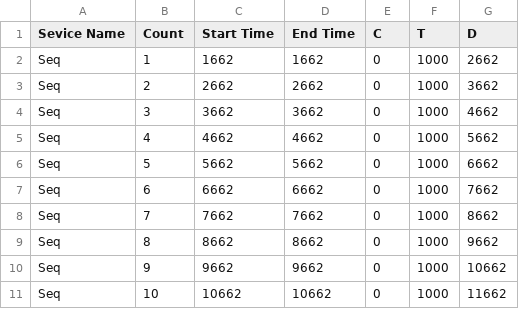
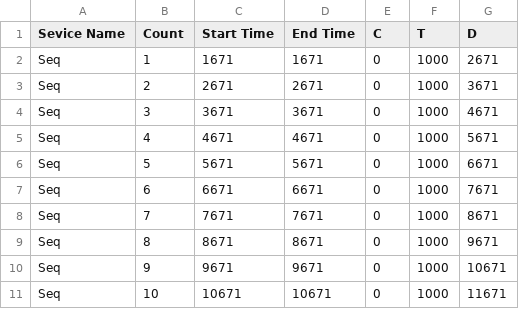
Before and after one commit to chwe3468/cu-ecen-5623-final-project, a CSV file: camera_socket/record.csv, drawn as a sheet; only a part is shown; the diff covers the shown part only.

```diff
--- a/camera_socket/record.csv
+++ b/camera_socket/record.csv
@@ -1,11 +1,11 @@
 Sevice Name, Count, Start Time, End Time, C, T, D
-Seq, 1, 1662, 1662, 0, 1000, 2662
-Seq, 2, 2662, 2662, 0, 1000, 3662
-Seq, 3, 3662, 3662, 0, 1000, 4662
-Seq, 4, 4662, 4662, 0, 1000, 5662
-Seq, 5, 5662, 5662, 0, 1000, 6662
-Seq, 6, 6662, 6662, 0, 1000, 7662
-Seq, 7, 7662, 7662, 0, 1000, 8662
-Seq, 8, 8662, 8662, 0, 1000, 9662
-Seq, 9, 9662, 9662, 0, 1000, 10662
-Seq, 10, 10662, 10662, 0, 1000, 11662
+Seq, 1, 1671, 1671, 0, 1000, 2671
+Seq, 2, 2671, 2671, 0, 1000, 3671
+Seq, 3, 3671, 3671, 0, 1000, 4671
+Seq, 4, 4671, 4671, 0, 1000, 5671
+Seq, 5, 5671, 5671, 0, 1000, 6671
+Seq, 6, 6671, 6671, 0, 1000, 7671
+Seq, 7, 7671, 7671, 0, 1000, 8671
+Seq, 8, 8671, 8671, 0, 1000, 9671
+Seq, 9, 9671, 9671, 0, 1000, 10671
+Seq, 10, 10671, 10671, 0, 1000, 11671
```
Also changed, not shown: 5 added rows, 7 removed rows and 63 edited cells elsewhere in this file, 3 other files.
